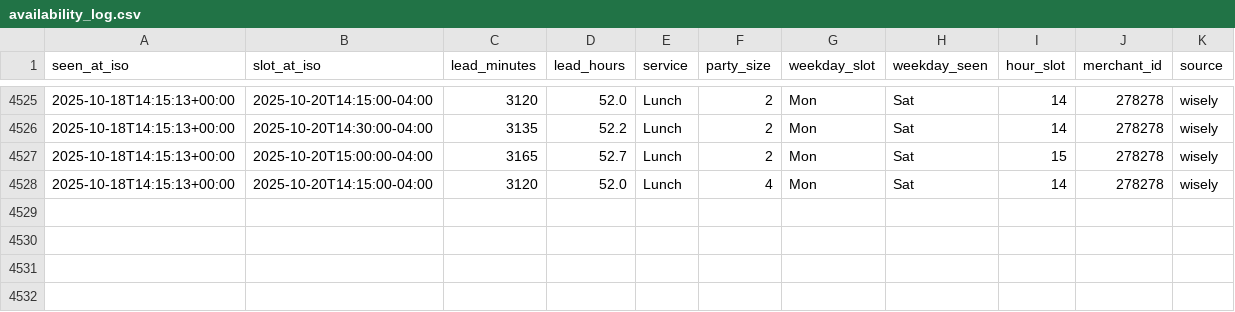
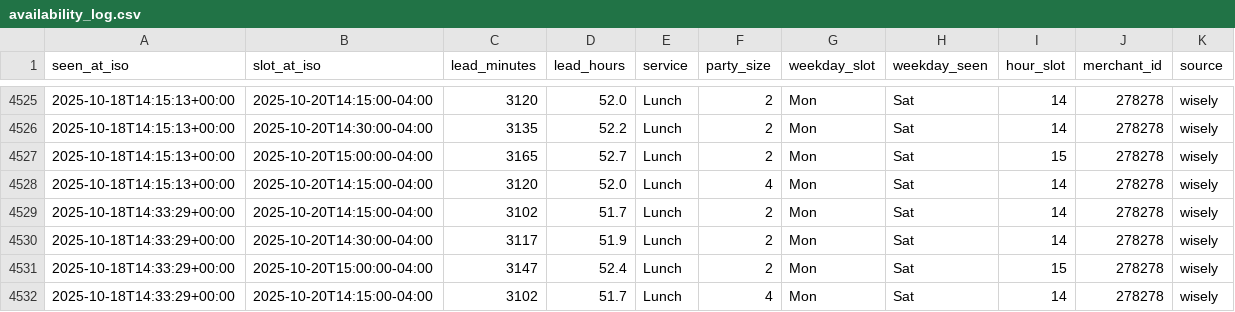
Before and after one commit to jacobschulman/stonewatch, a CSV file: availability_log.csv, drawn as a sheet; only a part is shown, gaps mark what is left out.

```diff
--- a/availability_log.csv
+++ b/availability_log.csv
@@ -4528 +4528,5 @@ seen_at_iso,slot_at_iso,lead_minutes,lead_hours,service,party_size,weekday_slot,
 2025-10-18T14:15:13+00:00,2025-10-20T14:15:00-04:00,3120,52.0,Lunch,4,Mon,Sat,14,278278,wisely
+2025-10-18T14:33:29+00:00,2025-10-20T14:15:00-04:00,3102,51.7,Lunch,2,Mon,Sat,14,278278,wisely
+2025-10-18T14:33:29+00:00,2025-10-20T14:30:00-04:00,3117,51.9,Lunch,2,Mon,Sat,14,278278,wisely
+2025-10-18T14:33:29+00:00,2025-10-20T15:00:00-04:00,3147,52.4,Lunch,2,Mon,Sat,15,278278,wisely
+2025-10-18T14:33:29+00:00,2025-10-20T14:15:00-04:00,3102,51.7,Lunch,4,Mon,Sat,14,278278,wisely
```
